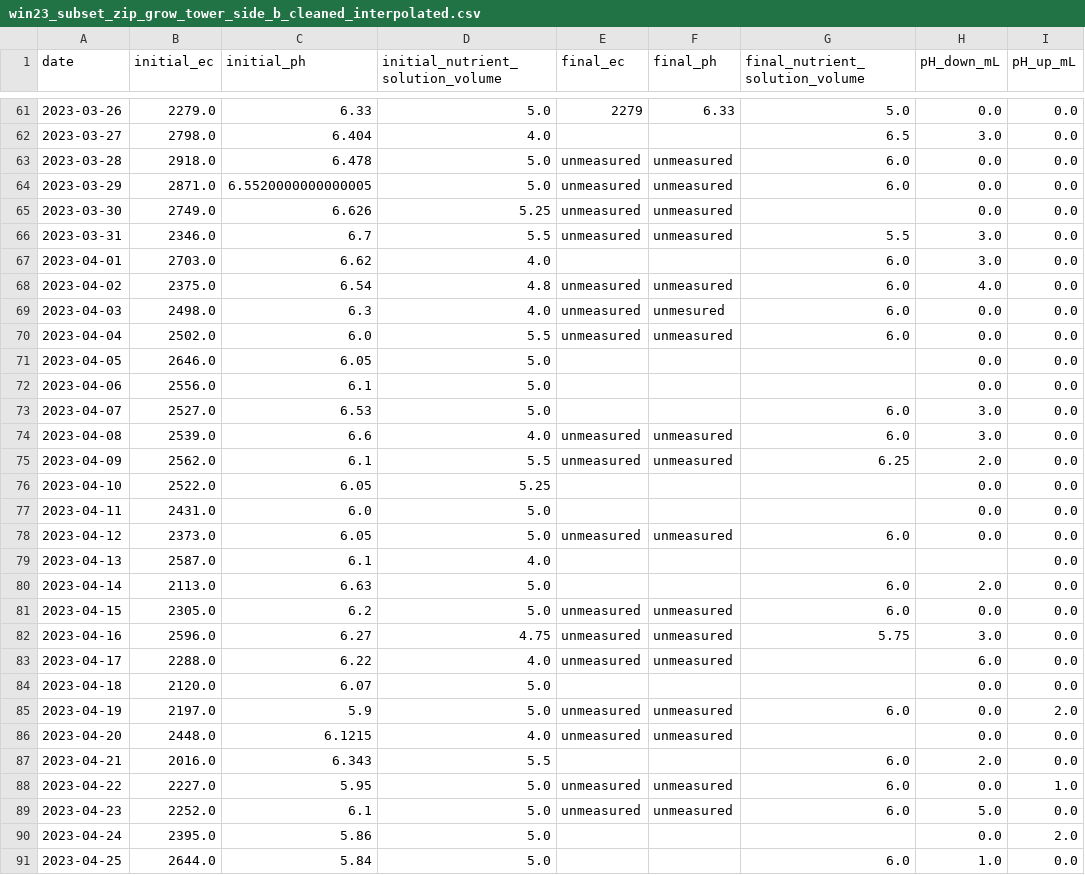
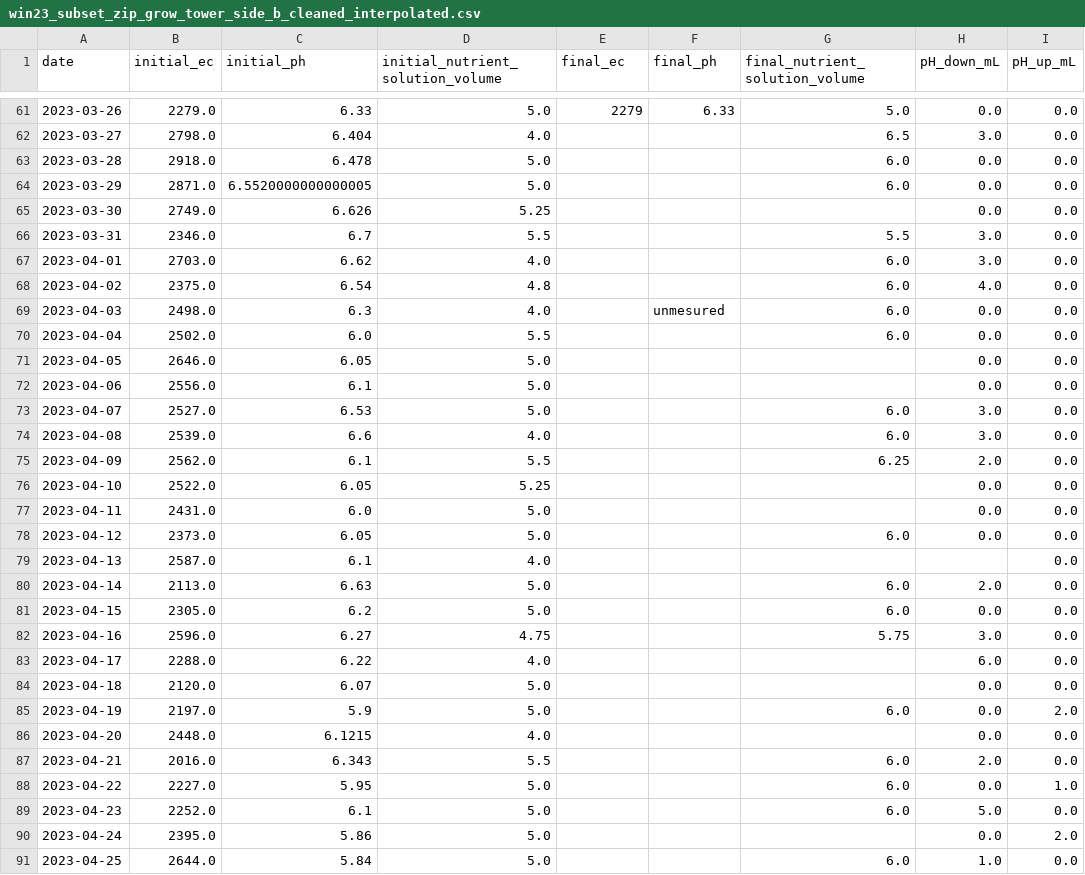
Before and after one commit to ctuguinay/UWIndoorFarmControlSystem, a CSV file: data/daily_system_data/win23_subset_zip_grow_tower_side_b_cleaned_interpolated.csv, drawn as a sheet; only a part is shown, gaps mark what is left out; the diff covers the shown part only; the diff names each change by its address in the sheet, - before the commit and + after, or states it on an @@ line.

```diff
--- a/data/daily_system_data/win23_subset_zip_grow_tower_side_b_cleaned_interpolated.csv
+++ b/data/daily_system_data/win23_subset_zip_grow_tower_side_b_cleaned_interpolated.csv
-E63:E66 (final_ec): unmeasured
+E63:E66 (final_ec): (empty)
-F63:F66 (final_ph): unmeasured
+F63:F66 (final_ph): (empty)
-E68:E70 (final_ec): unmeasured
+E68:E70 (final_ec): (empty)
-F68 (final_ph): unmeasured
+F68 (final_ph): (empty)
-F70 (final_ph): unmeasured
+F70 (final_ph): (empty)
-E74:E75 (final_ec): unmeasured
+E74:E75 (final_ec): (empty)
-F74:F75 (final_ph): unmeasured
+F74:F75 (final_ph): (empty)
-E78 (final_ec): unmeasured
+E78 (final_ec): (empty)
-F78 (final_ph): unmeasured
+F78 (final_ph): (empty)
-E81:E83 (final_ec): unmeasured
+E81:E83 (final_ec): (empty)
-F81:F83 (final_ph): unmeasured
+F81:F83 (final_ph): (empty)
-E85:E86 (final_ec): unmeasured
+E85:E86 (final_ec): (empty)
-F85:F86 (final_ph): unmeasured
+F85:F86 (final_ph): (empty)
-E88:E89 (final_ec): unmeasured
+E88:E89 (final_ec): (empty)
-F88:F89 (final_ph): unmeasured
+F88:F89 (final_ph): (empty)
```
Also changed, not shown: 46 edited cells elsewhere in this file, data/daily_system_data/win23_subset_zip_grow_tower_side_b_cleaned.csv, 3 other files.
